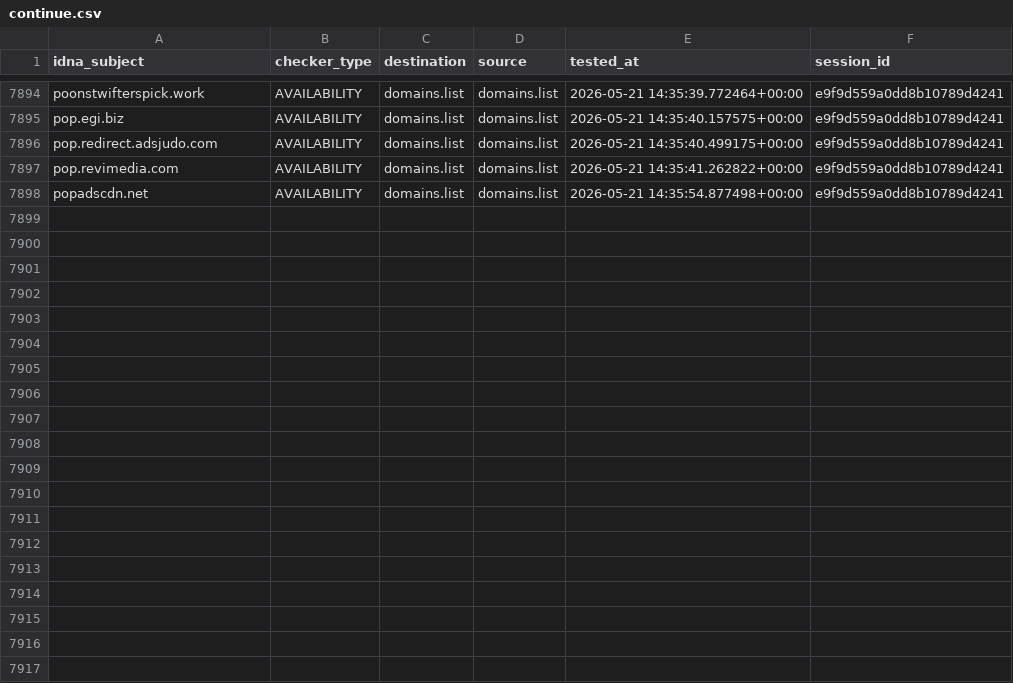
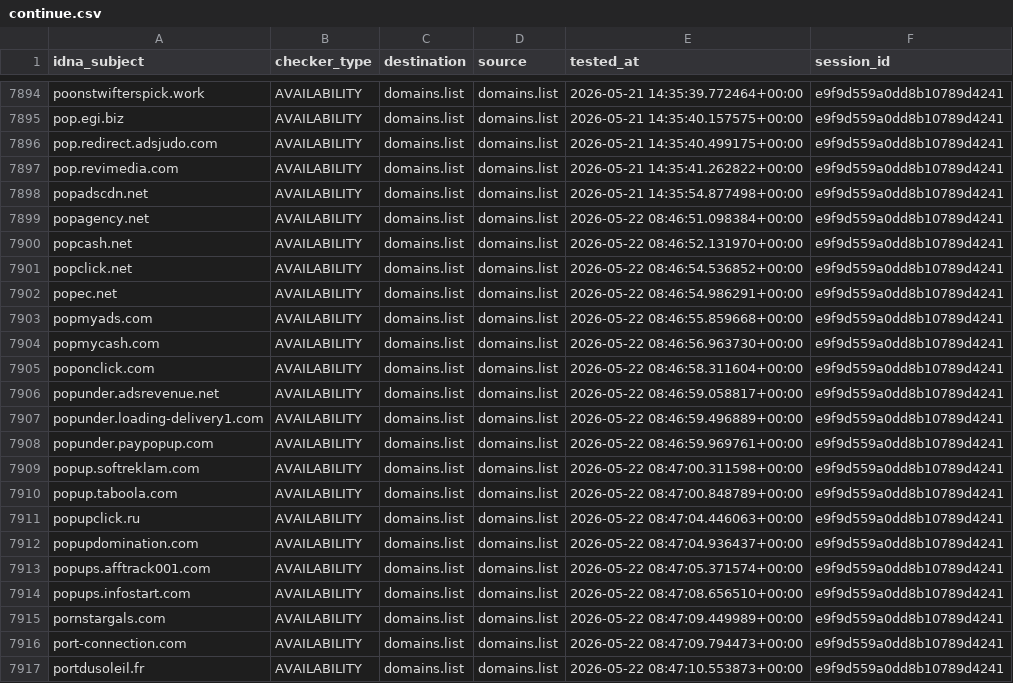
Before and after one commit to Ultimate-Hosts-Blacklist/someonewhocares.org, a CSV file: output/domains.list/continue.csv, drawn as a sheet; only a part is shown, gaps mark what is left out; the diff covers the shown part only.

```diff
--- a/output/domains.list/continue.csv
+++ b/output/domains.list/continue.csv
@@ -7898 +7898,20 @@ pop.revimedia.com,AVAILABILITY,domains.list,domains.list,2026-05-21 14:35:41.262
 popadscdn.net,AVAILABILITY,domains.list,domains.list,2026-05-21 14:35:54.877498+00:00,e9f9d559a0dd8b10789d4241
+popagency.net,AVAILABILITY,domains.list,domains.list,2026-05-22 08:46:51.098384+00:00,e9f9d559a0dd8b10789d4241
+popcash.net,AVAILABILITY,domains.list,domains.list,2026-05-22 08:46:52.131970+00:00,e9f9d559a0dd8b10789d4241
+popclick.net,AVAILABILITY,domains.list,domains.list,2026-05-22 08:46:54.536852+00:00,e9f9d559a0dd8b10789d4241
+popec.net,AVAILABILITY,domains.list,domains.list,2026-05-22 08:46:54.986291+00:00,e9f9d559a0dd8b10789d4241
+popmyads.com,AVAILABILITY,domains.list,domains.list,2026-05-22 08:46:55.859668+00:00,e9f9d559a0dd8b10789d4241
+popmycash.com,AVAILABILITY,domains.list,domains.list,2026-05-22 08:46:56.963730+00:00,e9f9d559a0dd8b10789d4241
+poponclick.com,AVAILABILITY,domains.list,domains.list,2026-05-22 08:46:58.311604+00:00,e9f9d559a0dd8b10789d4241
+popunder.adsrevenue.net,AVAILABILITY,domains.list,domains.list,2026-05-22 08:46:59.058817+00:00,e9f9d559a0dd8b10789d4241
+popunder.loading-delivery1.com,AVAILABILITY,domains.list,domains.list,2026-05-22 08:46:59.496889+00:00,e9f9d559a0dd8b10789d4241
+popunder.paypopup.com,AVAILABILITY,domains.list,domains.list,2026-05-22 08:46:59.969761+00:00,e9f9d559a0dd8b10789d4241
+popup.softreklam.com,AVAILABILITY,domains.list,domains.list,2026-05-22 08:47:00.311598+00:00,e9f9d559a0dd8b10789d4241
+popup.taboola.com,AVAILABILITY,domains.list,domains.list,2026-05-22 08:47:00.848789+00:00,e9f9d559a0dd8b10789d4241
+popupclick.ru,AVAILABILITY,domains.list,domains.list,2026-05-22 08:47:04.446063+00:00,e9f9d559a0dd8b10789d4241
+popupdomination.com,AVAILABILITY,domains.list,domains.list,2026-05-22 08:47:04.936437+00:00,e9f9d559a0dd8b10789d4241
+popups.afftrack001.com,AVAILABILITY,domains.list,domains.list,2026-05-22 08:47:05.371574+00:00,e9f9d559a0dd8b10789d4241
+popups.infostart.com,AVAILABILITY,domains.list,domains.list,2026-05-22 08:47:08.656510+00:00,e9f9d559a0dd8b10789d4241
+pornstargals.com,AVAILABILITY,domains.list,domains.list,2026-05-22 08:47:09.449989+00:00,e9f9d559a0dd8b10789d4241
+port-connection.com,AVAILABILITY,domains.list,domains.list,2026-05-22 08:47:09.794473+00:00,e9f9d559a0dd8b10789d4241
+portdusoleil.fr,AVAILABILITY,domains.list,domains.list,2026-05-22 08:47:10.553873+00:00,e9f9d559a0dd8b10789d4241
```
Also changed, not shown: 9 added rows elsewhere in this file, .pyfunceble/inactive.csv, .pyfunceble/whois.csv, 12 other files.
